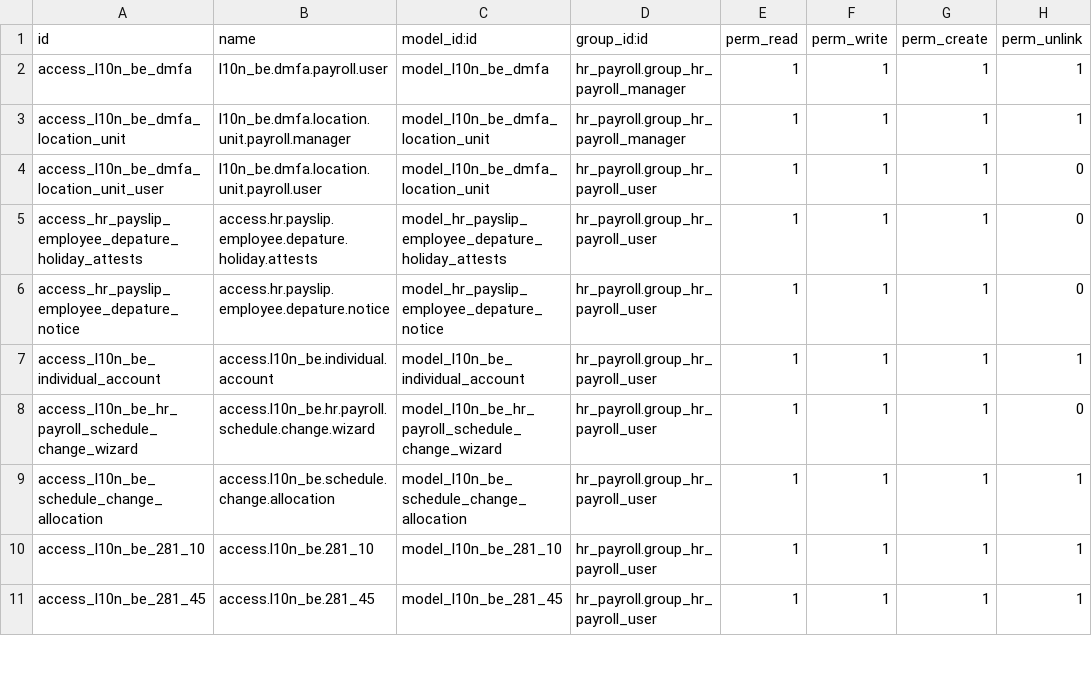
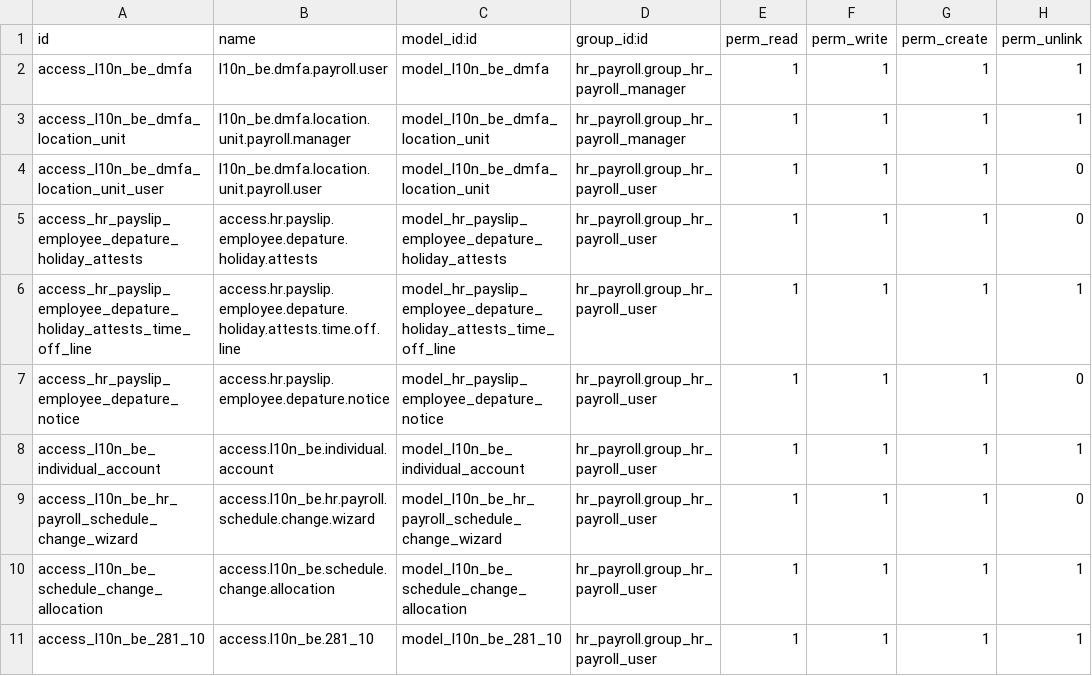
Before and after one commit to Saitamaxqi/enterprise, a CSV file: l10n_be_hr_payroll/security/ir.model.access.csv, drawn as a sheet; only a part is shown; the shorter side is filled out with more unchanged rows.

Commit message:
[IMP] l10n_be_hr_payroll: holiday attest rework
This commit reworks the holiday attest in Belgium.
- There is now a payroll setting to specify which time off type is the one to be used as the "legal" time off type. It defaults to "Paid time off".
- The printed holiday attest was reworked. We added personal info of the employee and occupation periods (with work time rate).
- The gross reference remuneration amount is fixed. It was missing the fictive salary for "equivalent days" (absences assimilées).
- The wizard was reworked. Simpler UX.
- Fixed the PAY DOUBLE COMPLEMENTARY salary rule. The base amount should be the amount before the substraction of the european days.

task-5011670

closes odoo/enterprise#92529

Related: odoo/upgrade#8291
Signed-off-by: Yannick Tivisse (yti) <yti@odoo.com>

```diff
--- a/l10n_be_hr_payroll/security/ir.model.access.csv
+++ b/l10n_be_hr_payroll/security/ir.model.access.csv
@@ -5,2 +5,3 @@ access_l10n_be_dmfa_location_unit_user,l10n_be.dmfa.location.unit.payroll.user,m
 access_hr_payslip_employee_depature_holiday_attests,access.hr.payslip.employee.depature.holiday.attests,model_hr_payslip_employee_depature_holiday_attests,hr_payroll.group_hr_payroll_user,1,1,1,0
+access_hr_payslip_employee_depature_holiday_attests_time_off_line,access.hr.payslip.employee.depature.holiday.attests.time.off.line,model_hr_payslip_employee_depature_holiday_attests_time_off_line,hr_payroll.group_hr_payroll_user,1,1,1,1
 access_hr_payslip_employee_depature_notice,access.hr.payslip.employee.depature.notice,model_hr_payslip_employee_depature_notice,hr_payroll.group_hr_payroll_user,1,1,1,0
```
Also changed, not shown: 12 other files.
